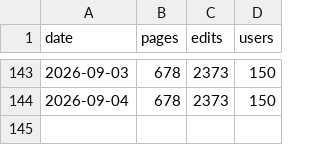
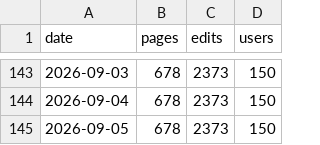
Before and after one commit to Vouti-art/Wiki-stats-2, a CSV file: stats.csv, drawn as a sheet; only a part is shown, gaps mark what is left out.

```diff
--- a/stats.csv
+++ b/stats.csv
@@ -144 +144,2 @@ date,pages,edits,users
 2026-09-04,678,2373,150
+2026-09-05,678,2373,150
```
Also changed, not shown: 1 other file.
